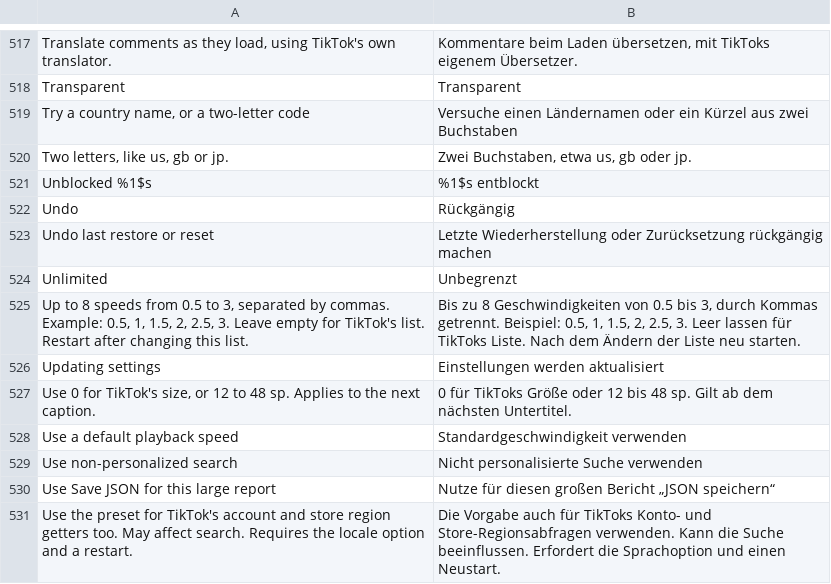
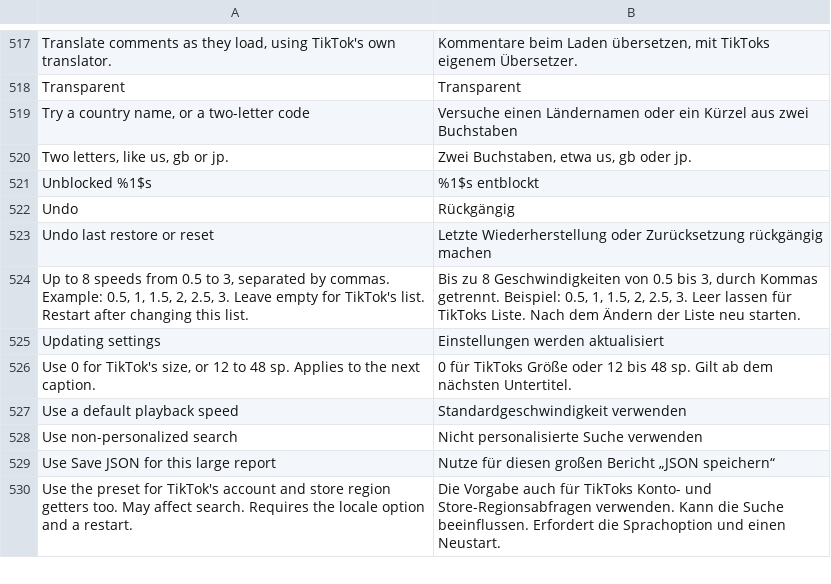
Before and after one commit to SysAdminDoc/hushfeed, a TSV file: extensions/tiktok/src/main/l10n/de.tsv, drawn as a sheet; only a part is shown, gaps mark what is left out.

```diff
--- a/extensions/tiktok/src/main/l10n/de.tsv
+++ b/extensions/tiktok/src/main/l10n/de.tsv
@@ -523,3 +523,2 @@ Undo	Rückgängig
 Undo last restore or reset	Letzte Wiederherstellung oder Zurücksetzung rückgängig machen
-Unlimited	Unbegrenzt
 Up to 8 speeds from 0.5 to 3, separated by commas. Example: 0.5, 1, 1.5, 2, 2.5, 3. Leave empty for TikTok's list. Restart after changing this list.	Bis zu 8 Geschwindigkeiten von 0.5 bis 3, durch Kommas getrennt. Beispiel: 0.5, 1, 1.5, 2, 2.5, 3. Leer lassen für TikToks Liste. Nach dem Ändern der Liste neu starten.
```
Also changed, not shown: extensions/tiktok/src/main/l10n/en.csv, extensions/tiktok/src/main/l10n/in.csv, 4 other files.
